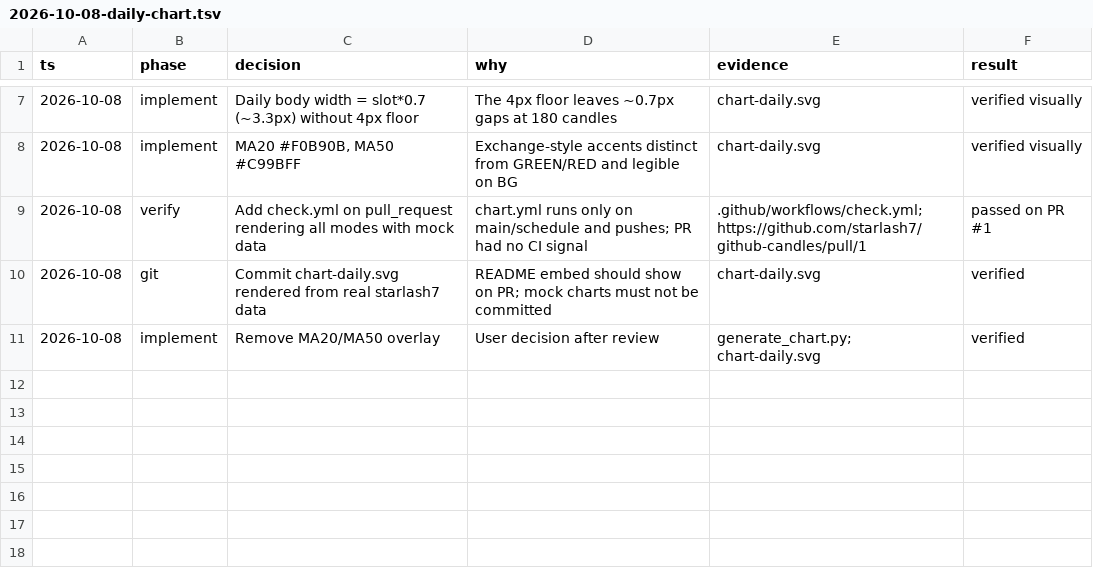
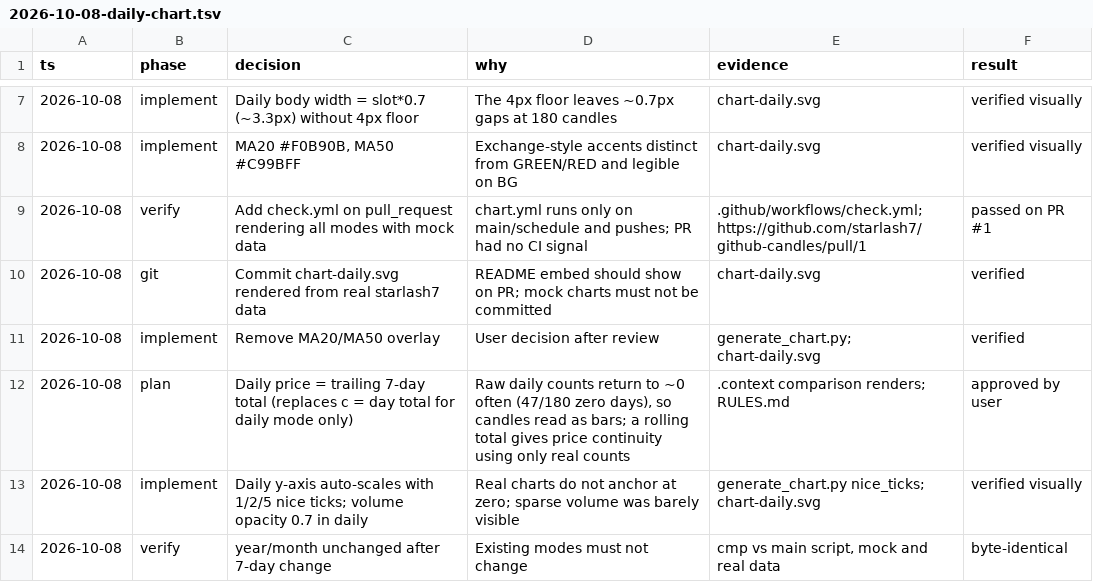
Before and after one commit to starlash7/github-candles, a TSV file: decisions/2026-10-08-daily-chart.tsv, drawn as a sheet; only a part is shown, gaps mark what is left out; the diff names each change by its address in the sheet, - before the commit and + after, or states it on an @@ line.

```diff
--- a/decisions/2026-10-08-daily-chart.tsv
+++ b/decisions/2026-10-08-daily-chart.tsv
+row 12: 2026-10-08 | plan | Daily price = trailing 7-day total (replaces c = day total for daily mode only) | Raw daily counts return to ~0 often (47/180 zero days), so candles read as bars; a rolling total gives price continuity using only real counts | .context comparison renders; RULES.md | approved by user
+row 13: 2026-10-08 | implement | Daily y-axis auto-scales with 1/2/5 nice ticks; volume opacity 0.7 in daily | Real charts do not anchor at zero; sparse volume was barely visible | generate_chart.py nice_ticks; chart-daily.svg | verified visually
+row 14: 2026-10-08 | verify | year/month unchanged after 7-day change | Existing modes must not change | cmp vs main script, mock and real data | byte-identical
```
Also changed, not shown: 4 other files.
